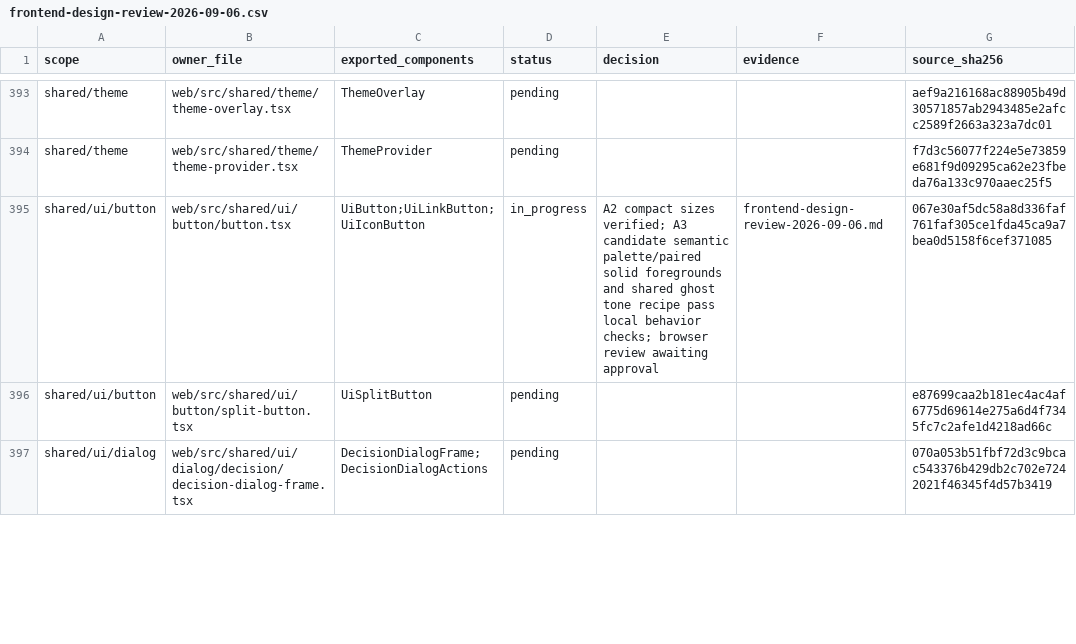
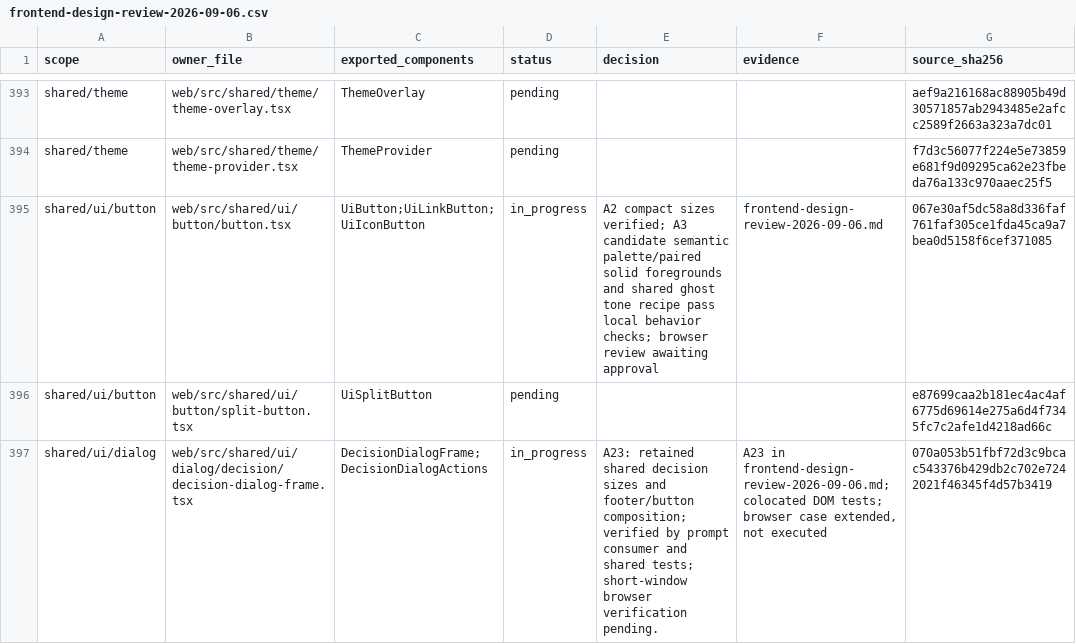
Before and after one commit to nexus-research-lab/nexus, a CSV file: docs/testing/frontend-design-review-2026-09-06.csv, drawn as a sheet; only a part is shown, gaps mark what is left out; the diff covers the shown part only.

Commit message:
:bug: Preserve IME input and unify prompt feedback

```diff
--- a/docs/testing/frontend-design-review-2026-09-06.csv
+++ b/docs/testing/frontend-design-review-2026-09-06.csv
@@ -396,2 +396,2 @@ shared/ui/button,web/src/shared/ui/button/button.tsx,UiButton;UiLinkButton;UiIco
 shared/ui/button,web/src/shared/ui/button/split-button.tsx,UiSplitButton,pending,,,e87699caa2b181ec4ac4af6775d69614e275a6d4f7345fc7c2afe1d4218ad66c
-shared/ui/dialog,web/src/shared/ui/dialog/decision/decision-dialog-frame.tsx,DecisionDialogFrame;DecisionDialogActions,pending,,,070a053b51fbf72d3c9bcac543376b429db2c702e7242021f46345f4d57b3419
+shared/ui/dialog,web/src/shared/ui/dialog/decision/decision-dialog-frame.tsx,DecisionDialogFrame;DecisionDialogActions,in_progress,A23: retained shared decision sizes and footer/button composition; verified by prompt consumer and shared tests; short-window browser verification pending.,"A23 in frontend-design-review-2026-09-06.md; colocated DOM tests; browser case extended, not executed",070a053b51fbf72d3c9bcac543376b429db2c702e7242021f46345f4d57b3419
```
Also changed, not shown: 12 edited cells elsewhere in this file, 28 other files.
